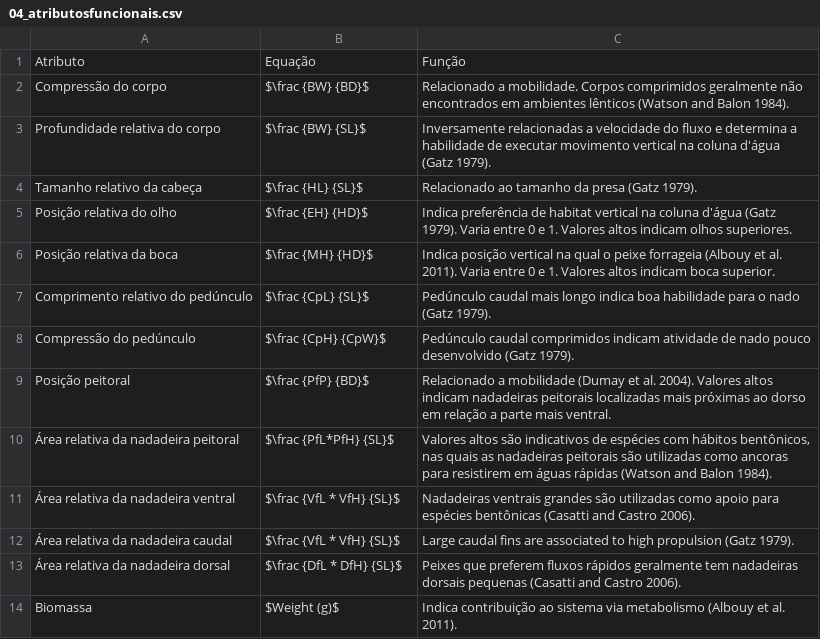
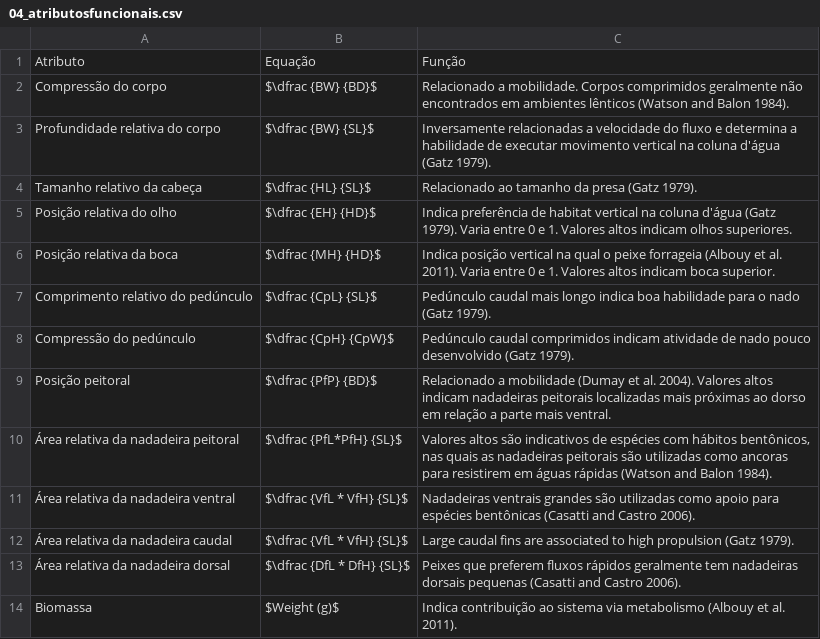
Before and after one commit to arbobm/dissertacao2019, a CSV file: tabelas/04_atributosfuncionais.csv, drawn as a sheet.

```diff
--- a/tabelas/04_atributosfuncionais.csv
+++ b/tabelas/04_atributosfuncionais.csv
@@ -1,14 +1,14 @@
 Atributo,Equação,Função
-Compressão do corpo,$\frac {BW} {BD}$,Relacionado a mobilidade. Corpos comprimidos geralmente não encontrados em ambientes lênticos (Watson and Balon 1984).
-Profundidade relativa do corpo,$\frac {BW} {SL}$,Inversamente relacionadas a velocidade do fluxo e determina a habilidade de executar movimento vertical na coluna d'água (Gatz 1979).
-Tamanho relativo da cabeça,$\frac {HL} {SL}$,Relacionado ao tamanho da presa (Gatz 1979).
-Posição relativa do olho,$\frac {EH} {HD}$,Indica preferência de habitat vertical na coluna d'água (Gatz 1979). Varia entre 0 e 1. Valores altos indicam olhos superiores.
-Posição relativa da boca,$\frac {MH} {HD}$,Indica posição vertical na qual o peixe forrageia (Albouy et al. 2011). Varia entre 0 e 1. Valores altos indicam boca superior.
-Comprimento relativo do pedúnculo,$\frac {CpL} {SL}$,Pedúnculo caudal mais longo indica boa habilidade para o nado (Gatz 1979).
-Compressão do pedúnculo,$\frac {CpH} {CpW}$,Pedúnculo caudal comprimidos indicam atividade de nado pouco desenvolvido (Gatz 1979).
-Posição peitoral,$\frac {PfP} {BD}$,Relacionado a mobilidade (Dumay et al. 2004). Valores altos indicam nadadeiras peitorais localizadas mais próximas ao dorso em relação a parte mais ventral.
-Área relativa da nadadeira peitoral,$\frac {PfL*PfH} {SL}$,"Valores altos são indicativos de espécies com hábitos bentônicos, nas quais as nadadeiras peitorais são utilizadas como ancoras para resistirem em águas rápidas (Watson and Balon 1984)."
-Área relativa da nadadeira ventral,$\frac {VfL * VfH} {SL}$,Nadadeiras ventrais grandes são utilizadas como apoio para espécies bentônicas (Casatti and Castro 2006).
-Área relativa da nadadeira caudal,$\frac {VfL * VfH} {SL}$,Large caudal fins are associated to high propulsion (Gatz 1979).
-Área relativa da nadadeira dorsal,$\frac {DfL * DfH} {SL}$,Peixes que preferem fluxos rápidos geralmente tem nadadeiras dorsais pequenas (Casatti and Castro 2006).
+Compressão do corpo,$\dfrac {BW} {BD}$,Relacionado a mobilidade. Corpos comprimidos geralmente não encontrados em ambientes lênticos (Watson and Balon 1984).
+Profundidade relativa do corpo,$\dfrac {BW} {SL}$,Inversamente relacionadas a velocidade do fluxo e determina a habilidade de executar movimento vertical na coluna d'água (Gatz 1979).
+Tamanho relativo da cabeça,$\dfrac {HL} {SL}$,Relacionado ao tamanho da presa (Gatz 1979).
+Posição relativa do olho,$\dfrac {EH} {HD}$,Indica preferência de habitat vertical na coluna d'água (Gatz 1979). Varia entre 0 e 1. Valores altos indicam olhos superiores.
+Posição relativa da boca,$\dfrac {MH} {HD}$,Indica posição vertical na qual o peixe forrageia (Albouy et al. 2011). Varia entre 0 e 1. Valores altos indicam boca superior.
+Comprimento relativo do pedúnculo,$\dfrac {CpL} {SL}$,Pedúnculo caudal mais longo indica boa habilidade para o nado (Gatz 1979).
+Compressão do pedúnculo,$\dfrac {CpH} {CpW}$,Pedúnculo caudal comprimidos indicam atividade de nado pouco desenvolvido (Gatz 1979).
+Posição peitoral,$\dfrac {PfP} {BD}$,Relacionado a mobilidade (Dumay et al. 2004). Valores altos indicam nadadeiras peitorais localizadas mais próximas ao dorso em relação a parte mais ventral.
+Área relativa da nadadeira peitoral,$\dfrac {PfL*PfH} {SL}$,"Valores altos são indicativos de espécies com hábitos bentônicos, nas quais as nadadeiras peitorais são utilizadas como ancoras para resistirem em águas rápidas (Watson and Balon 1984)."
+Área relativa da nadadeira ventral,$\dfrac {VfL * VfH} {SL}$,Nadadeiras ventrais grandes são utilizadas como apoio para espécies bentônicas (Casatti and Castro 2006).
+Área relativa da nadadeira caudal,$\dfrac {VfL * VfH} {SL}$,Large caudal fins are associated to high propulsion (Gatz 1979).
+Área relativa da nadadeira dorsal,$\dfrac {DfL * DfH} {SL}$,Peixes que preferem fluxos rápidos geralmente tem nadadeiras dorsais pequenas (Casatti and Castro 2006).
 Biomassa,$Weight (g)$,Indica contribuição ao sistema via metabolismo (Albouy et al. 2011).
```
Also changed, not shown: tabelas/02_dados.csv, tabelas/03_cenarios-pesos.csv, 55 other files.
